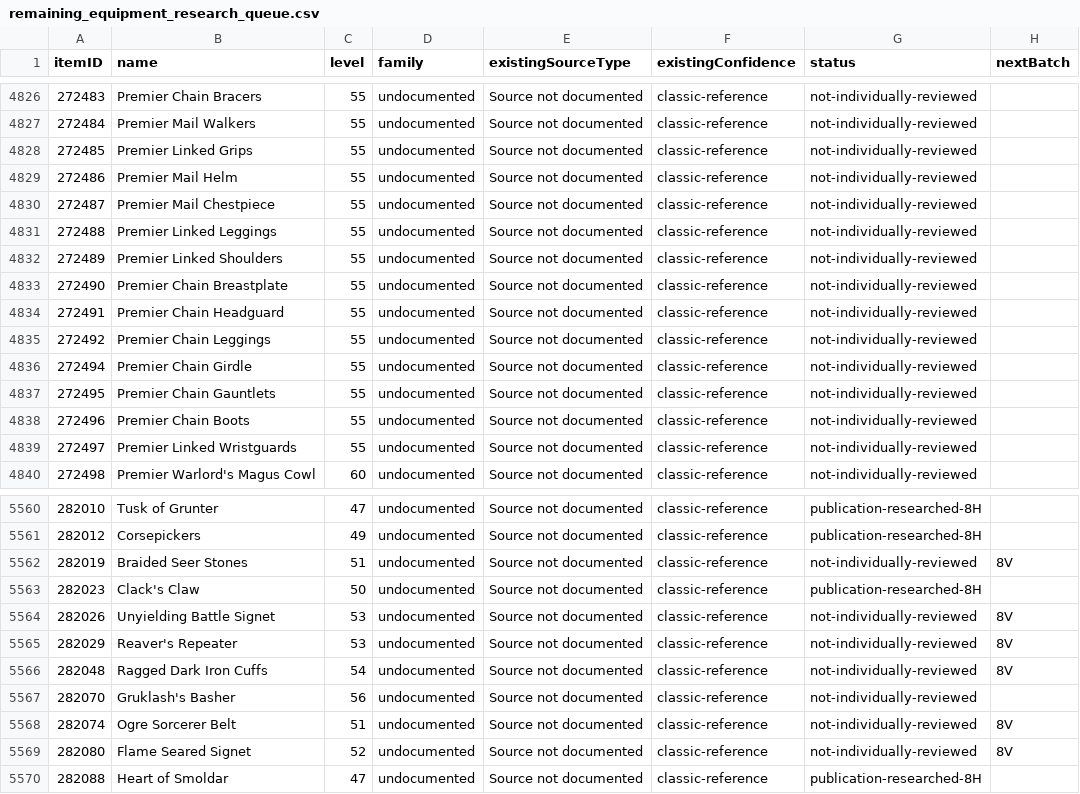
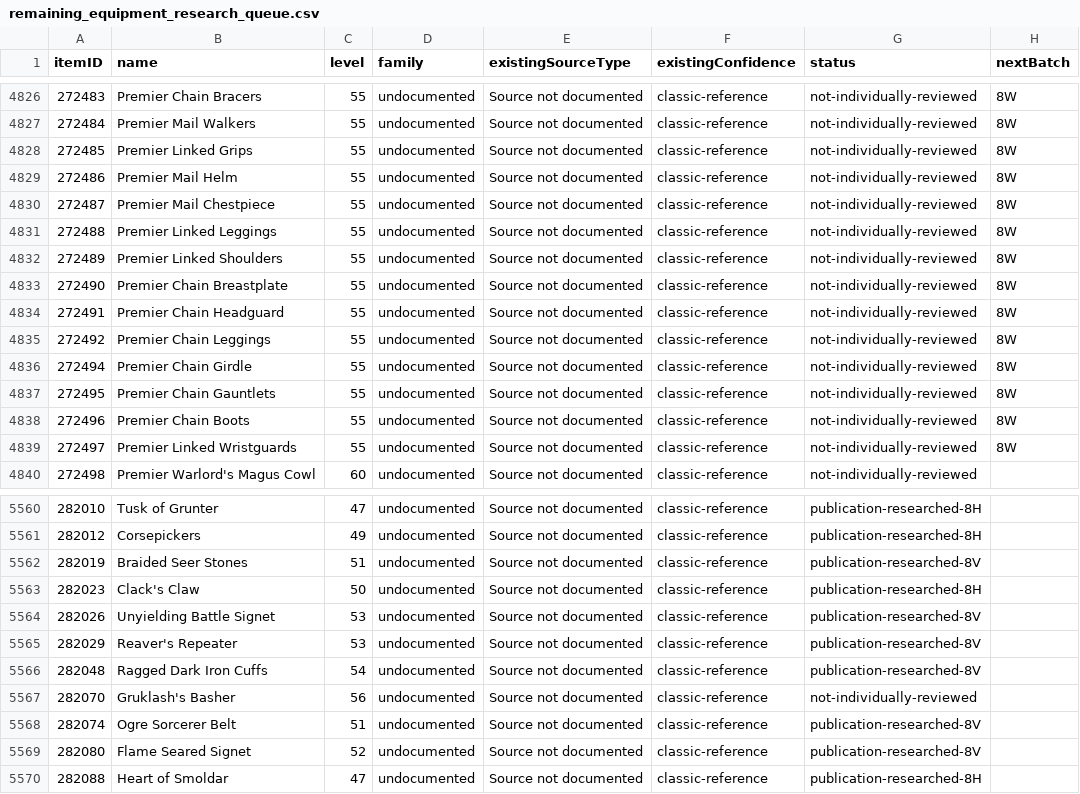
Before and after one commit to magicaddons/getgear, a CSV file: docs/source-audit-1-60/reconciliation-20261109/remaining_equipment_research_queue.csv, drawn as a sheet; only a part is shown, gaps mark what is left out; the diff covers the shown part only.

Commit message:
Research 22 undocumented cases with exact vendor joins and qualified origin evidence

```diff
--- a/docs/source-audit-1-60/reconciliation-20261109/remaining_equipment_research_queue.csv
+++ b/docs/source-audit-1-60/reconciliation-20261109/remaining_equipment_research_queue.csv
@@ -4826,15 +4826,15 @@ itemID,name,level,family,existingSourceType,existingConfidence,status,nextBatch
-272483,Premier Chain Bracers,55,undocumented,Source not documented,classic-reference,not-individually-reviewed,
-272484,Premier Mail Walkers,55,undocumented,Source not documented,classic-reference,not-individually-reviewed,
-272485,Premier Linked Grips,55,undocumented,Source not documented,classic-reference,not-individually-reviewed,
-272486,Premier Mail Helm,55,undocumented,Source not documented,classic-reference,not-individually-reviewed,
-272487,Premier Mail Chestpiece,55,undocumented,Source not documented,classic-reference,not-individually-reviewed,
-272488,Premier Linked Leggings,55,undocumented,Source not documented,classic-reference,not-individually-reviewed,
-272489,Premier Linked Shoulders,55,undocumented,Source not documented,classic-reference,not-individually-reviewed,
-272490,Premier Chain Breastplate,55,undocumented,Source not documented,classic-reference,not-individually-reviewed,
-272491,Premier Chain Headguard,55,undocumented,Source not documented,classic-reference,not-individually-reviewed,
-272492,Premier Chain Leggings,55,undocumented,Source not documented,classic-reference,not-individually-reviewed,
-272494,Premier Chain Girdle,55,undocumented,Source not documented,classic-reference,not-individually-reviewed,
-272495,Premier Chain Gauntlets,55,undocumented,Source not documented,classic-reference,not-individually-reviewed,
-272496,Premier Chain Boots,55,undocumented,Source not documented,classic-reference,not-individually-reviewed,
-272497,Premier Linked Wristguards,55,undocumented,Source not documented,classic-reference,not-individually-reviewed,
+272483,Premier Chain Bracers,55,undocumented,Source not documented,classic-reference,not-individually-reviewed,8W
+272484,Premier Mail Walkers,55,undocumented,Source not documented,classic-reference,not-individually-reviewed,8W
+272485,Premier Linked Grips,55,undocumented,Source not documented,classic-reference,not-individually-reviewed,8W
+272486,Premier Mail Helm,55,undocumented,Source not documented,classic-reference,not-individually-reviewed,8W
+272487,Premier Mail Chestpiece,55,undocumented,Source not documented,classic-reference,not-individually-reviewed,8W
+272488,Premier Linked Leggings,55,undocumented,Source not documented,classic-reference,not-individually-reviewed,8W
+272489,Premier Linked Shoulders,55,undocumented,Source not documented,classic-reference,not-individually-reviewed,8W
+272490,Premier Chain Breastplate,55,undocumented,Source not documented,classic-reference,not-individually-reviewed,8W
+272491,Premier Chain Headguard,55,undocumented,Source not documented,classic-reference,not-individually-reviewed,8W
+272492,Premier Chain Leggings,55,undocumented,Source not documented,classic-reference,not-individually-reviewed,8W
+272494,Premier Chain Girdle,55,undocumented,Source not documented,classic-reference,not-individually-reviewed,8W
+272495,Premier Chain Gauntlets,55,undocumented,Source not documented,classic-reference,not-individually-reviewed,8W
+272496,Premier Chain Boots,55,undocumented,Source not documented,classic-reference,not-individually-reviewed,8W
+272497,Premier Linked Wristguards,55,undocumented,Source not documented,classic-reference,not-individually-reviewed,8W
 272498,Premier Warlord's Magus Cowl,60,undocumented,Source not documented,classic-reference,not-individually-reviewed,
@@ -5561,10 +5561,10 @@ itemID,name,level,family,existingSourceType,existingConfidence,status,nextBatch
 282012,Corsepickers,49,undocumented,Source not documented,classic-reference,publication-researched-8H,
-282019,Braided Seer Stones,51,undocumented,Source not documented,classic-reference,not-individually-reviewed,8V
+282019,Braided Seer Stones,51,undocumented,Source not documented,classic-reference,publication-researched-8V,
 282023,Clack's Claw,50,undocumented,Source not documented,classic-reference,publication-researched-8H,
-282026,Unyielding Battle Signet,53,undocumented,Source not documented,classic-reference,not-individually-reviewed,8V
-282029,Reaver's Repeater,53,undocumented,Source not documented,classic-reference,not-individually-reviewed,8V
-282048,Ragged Dark Iron Cuffs,54,undocumented,Source not documented,classic-reference,not-individually-reviewed,8V
+282026,Unyielding Battle Signet,53,undocumented,Source not documented,classic-reference,publication-researched-8V,
+282029,Reaver's Repeater,53,undocumented,Source not documented,classic-reference,publication-researched-8V,
+282048,Ragged Dark Iron Cuffs,54,undocumented,Source not documented,classic-reference,publication-researched-8V,
 282070,Gruklash's Basher,56,undocumented,Source not documented,classic-reference,not-individually-reviewed,
-282074,Ogre Sorcerer Belt,51,undocumented,Source not documented,classic-reference,not-individually-reviewed,8V
-282080,Flame Seared Signet,52,undocumented,Source not documented,classic-reference,not-individually-reviewed,8V
+282074,Ogre Sorcerer Belt,51,undocumented,Source not documented,classic-reference,publication-researched-8V,
+282080,Flame Seared Signet,52,undocumented,Source not documented,classic-reference,publication-researched-8V,
 282088,Heart of Smoldar,47,undocumented,Source not documented,classic-reference,publication-researched-8H,
```
Also changed, not shown: 118 edited cells elsewhere in this file, 15 other files.
